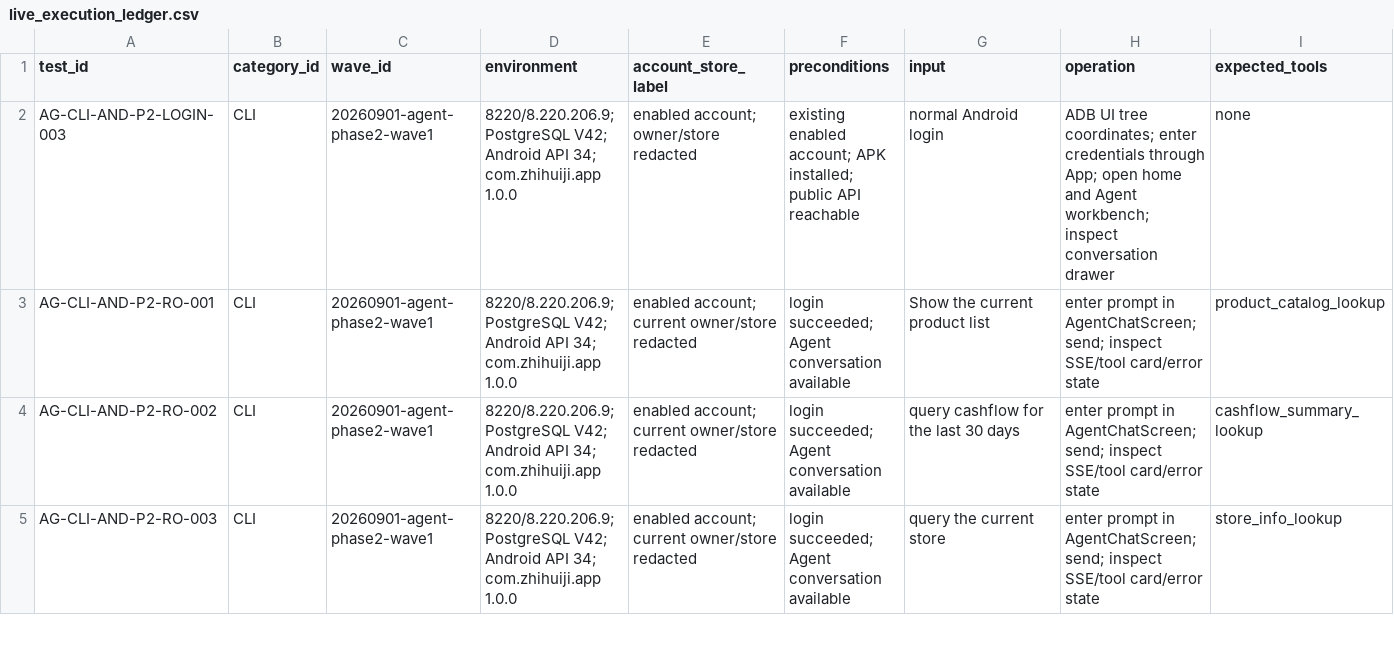
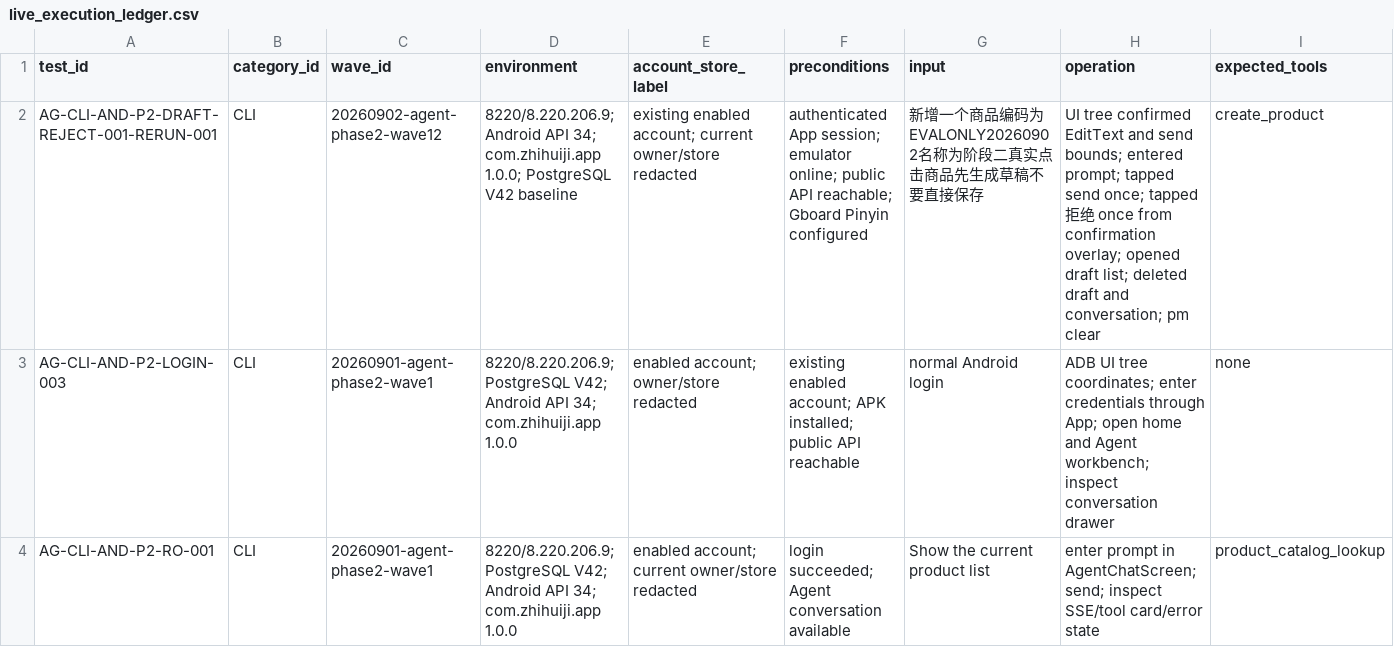
Before and after one commit to sxyq/mastergoods, a CSV file: testing/Agent/客户端/reports/live_execution_ledger.csv, drawn as a sheet; only a part is shown; the shorter side is filled out with more unchanged rows; rows hold the shown columns only; the diff names each change by its address in the sheet, - before the commit and + after, or states it on an @@ line.

Commit message:
Record Android draft rejection test

```diff
--- a/testing/Agent/客户端/reports/live_execution_ledger.csv
+++ b/testing/Agent/客户端/reports/live_execution_ledger.csv
+row 2: AG-CLI-AND-P2-DRAFT-REJECT-001-RERUN-001 | CLI | 20260902-agent-phase2-wave12 | 8220/8.220.206.9; Android API 34; com.zhihuiji.app 1.0.0; PostgreSQL V42 baseline | existing enabled account; current owner/store redacted | authenticated App session; emulator online; public API reachable; Gboard Pinyin configured | 新增一个商品编码为EVALONLY20260902名称为阶段二真实点击商品先生成草稿不要直接保存 | UI tree confirmed EditText and send bounds; entered prompt; tapped send once; tapped 拒绝 once from confirmation overlay; opened draft list; deleted draft and conversation; pm clear | create_product
```
Also changed, not shown: 4 other files.
